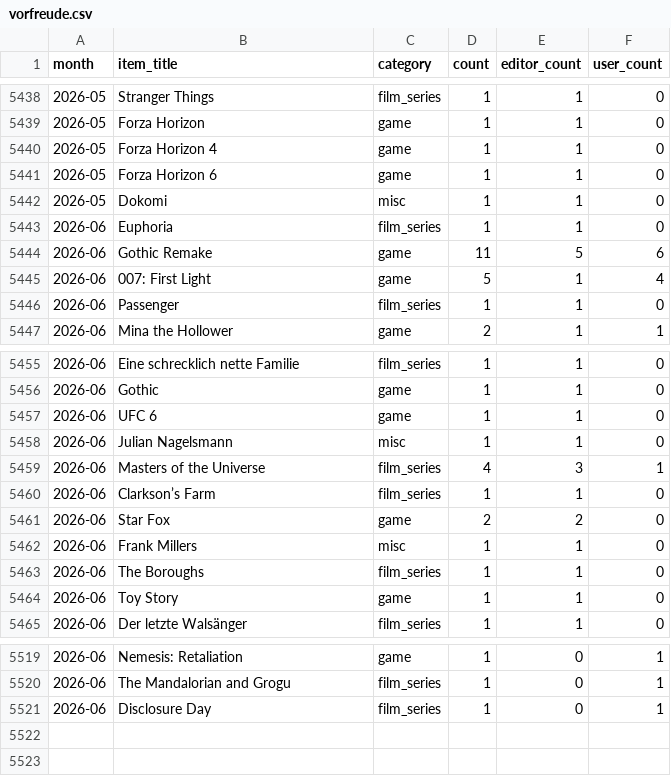
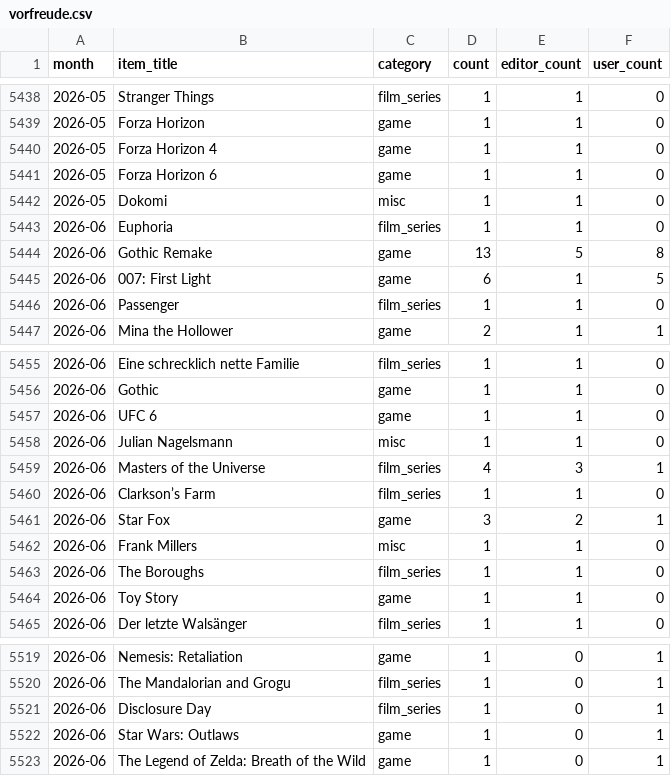
Before and after one commit to AlainBla/gg-stats, a CSV file: data/vorfreude.csv, drawn as a sheet; only a part is shown, gaps mark what is left out.

Commit message:
feat(data): add Bruno Lawrie + John of Gaunt user_items for 2026-06

```diff
--- a/data/vorfreude.csv
+++ b/data/vorfreude.csv
@@ -5443,4 +5443,4 @@ month,item_title,category,count,editor_count,user_count
 2026-06,Euphoria,film_series,1,1,0
-2026-06,Gothic Remake,game,11,5,6
-2026-06,007: First Light,game,5,1,4
+2026-06,Gothic Remake,game,13,5,8
+2026-06,007: First Light,game,6,1,5
 2026-06,Passenger,film_series,1,1,0
@@ -5460,3 +5460,3 @@ month,item_title,category,count,editor_count,user_count
 2026-06,Clarkson’s Farm,film_series,1,1,0
-2026-06,Star Fox,game,2,2,0
+2026-06,Star Fox,game,3,2,1
 2026-06,Frank Millers,misc,1,1,0
@@ -5521 +5521,3 @@ month,item_title,category,count,editor_count,user_count
 2026-06,Disclosure Day,film_series,1,0,1
+2026-06,Star Wars: Outlaws,game,1,0,1
+2026-06,The Legend of Zelda: Breath of the Wild,game,1,0,1
```
Also changed, not shown: 1 other file.
